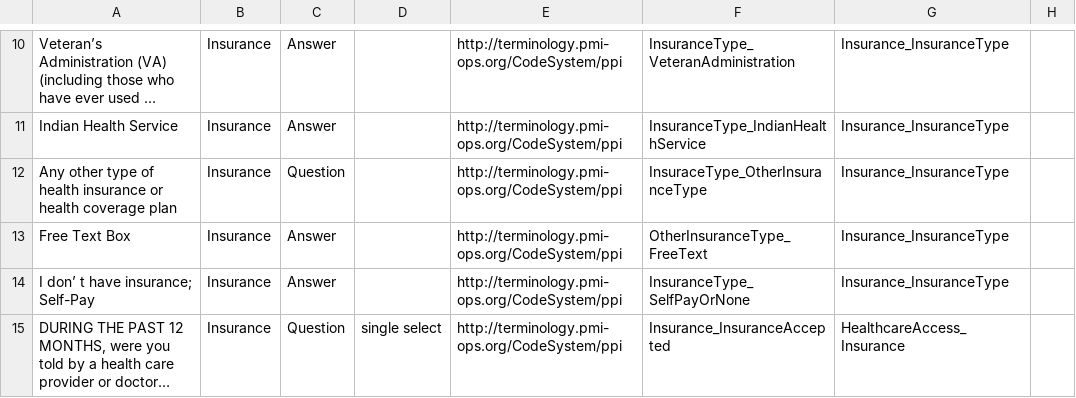
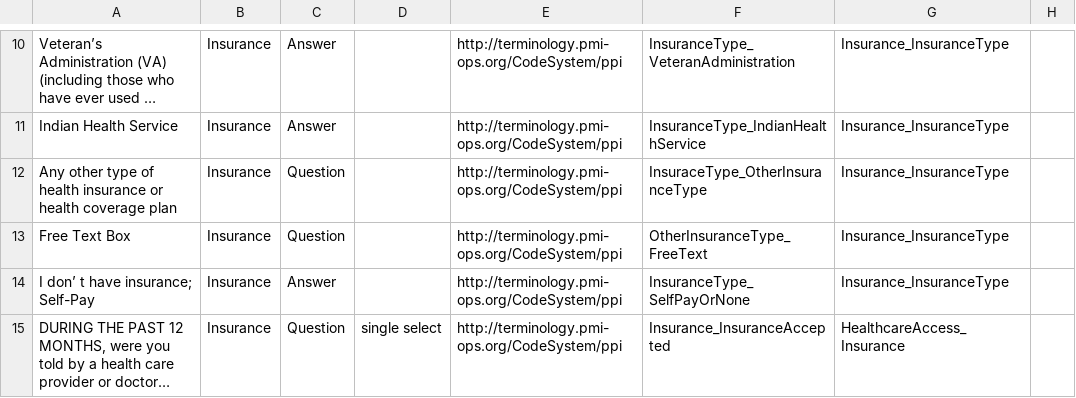
Before and after one commit to all-of-us-terminology/codebook-to-fhir, a CSV file: sheets/HealthcareAccess.csv, drawn as a sheet; only a part is shown, gaps mark what is left out; long unchanged cells end in …; the diff names each change by its address in the sheet, - before the commit and + after, or states it on an @@ line.

```diff
--- a/sheets/HealthcareAccess.csv
+++ b/sheets/HealthcareAccess.csv
-C13: Answer
+C13: Question
```
Also changed, not shown: 3 other files.
